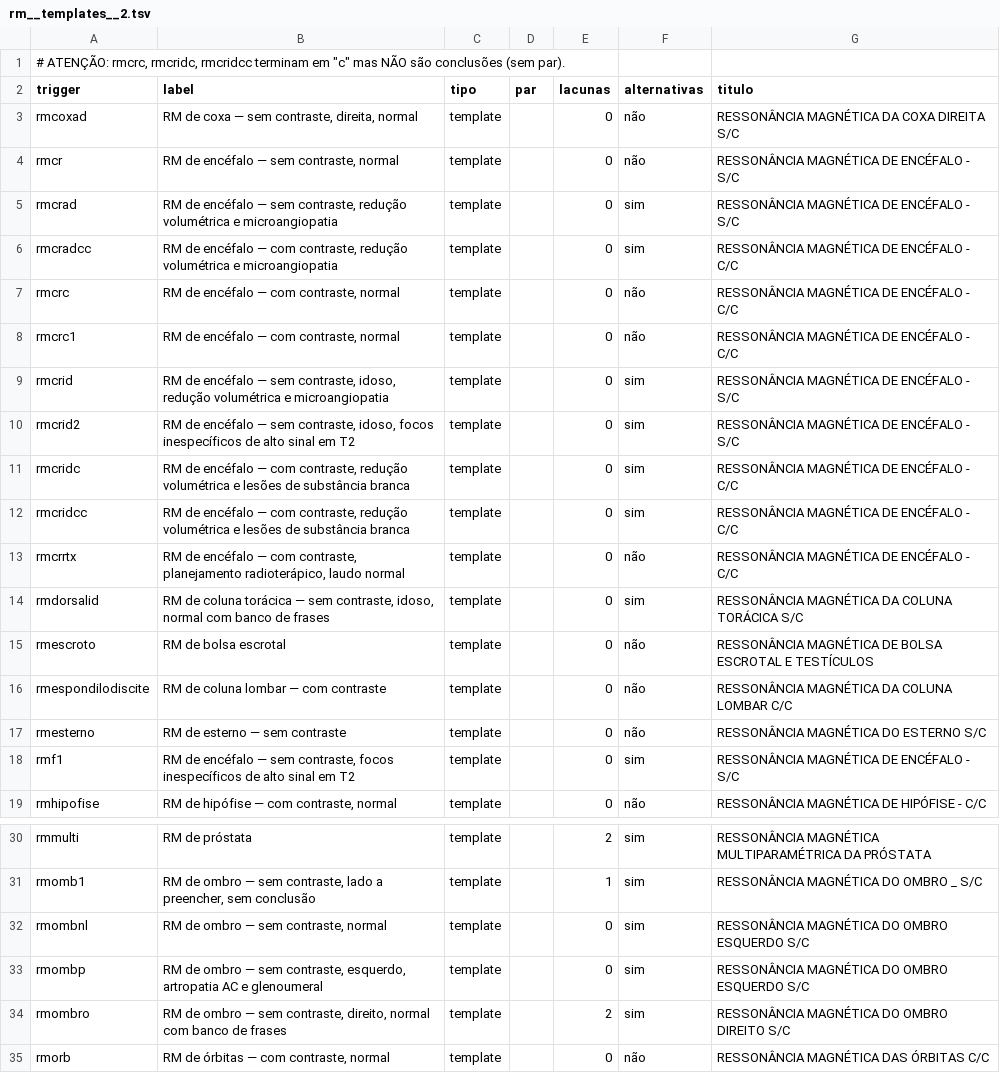
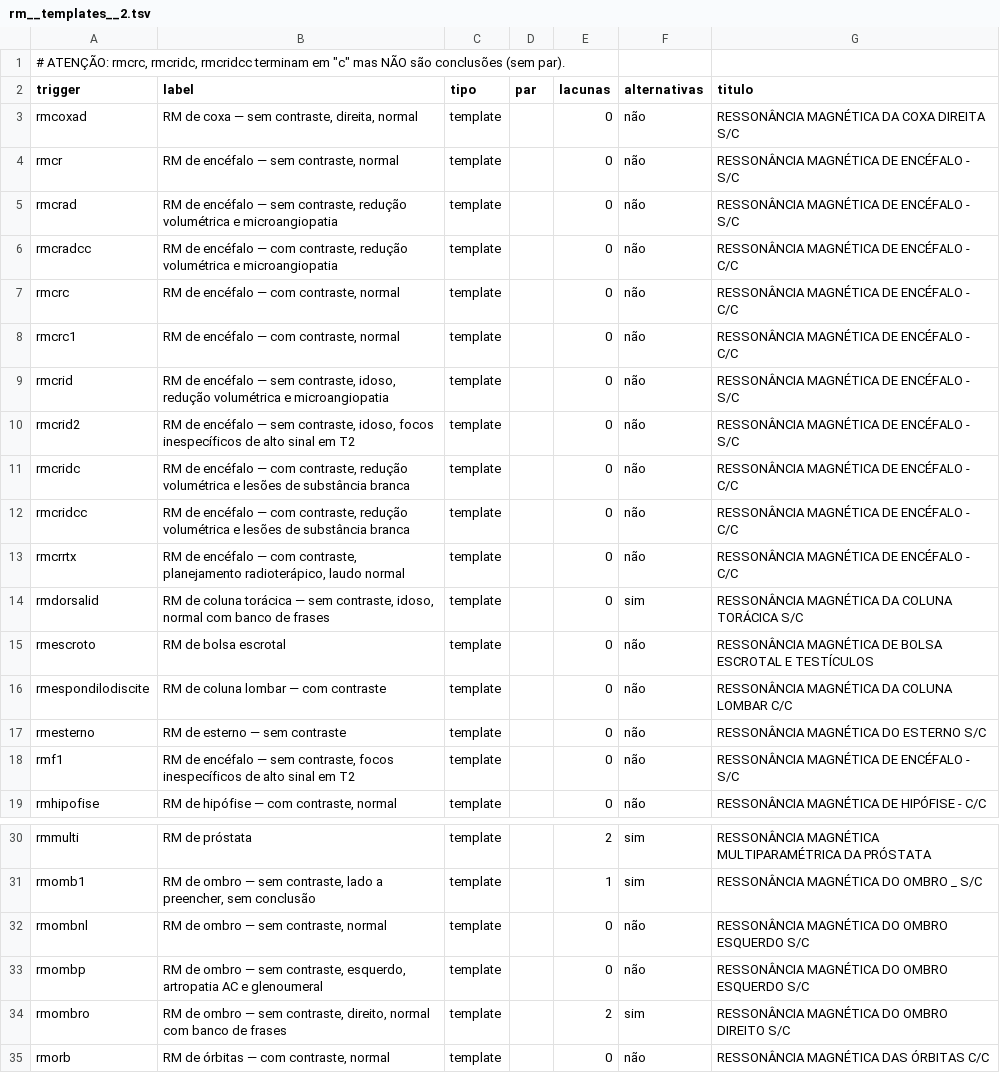
Before and after one commit to svrkd/espanso-rad, a TSV file: skills/laude/references/indices/rm__templates__2.tsv, drawn as a sheet; only a part is shown, gaps mark what is left out.

```diff
--- a/skills/laude/references/indices/rm__templates__2.tsv
+++ b/skills/laude/references/indices/rm__templates__2.tsv
@@ -4,10 +4,10 @@ rmcoxad	RM de coxa — sem contraste, direita, normal	template		0	não	RESSONÂN
 rmcr	RM de encéfalo — sem contraste, normal	template		0	não	RESSONÂNCIA MAGNÉTICA DE ENCÉFALO - S/C
-rmcrad	RM de encéfalo — sem contraste, redução volumétrica e microangiopatia	template		0	sim	RESSONÂNCIA MAGNÉTICA DE ENCÉFALO - S/C
-rmcradcc	RM de encéfalo — com contraste, redução volumétrica e microangiopatia	template		0	sim	RESSONÂNCIA MAGNÉTICA DE ENCÉFALO - C/C
+rmcrad	RM de encéfalo — sem contraste, redução volumétrica e microangiopatia	template		0	não	RESSONÂNCIA MAGNÉTICA DE ENCÉFALO - S/C
+rmcradcc	RM de encéfalo — com contraste, redução volumétrica e microangiopatia	template		0	não	RESSONÂNCIA MAGNÉTICA DE ENCÉFALO - C/C
 rmcrc	RM de encéfalo — com contraste, normal	template		0	não	RESSONÂNCIA MAGNÉTICA DE ENCÉFALO - C/C
 rmcrc1	RM de encéfalo — com contraste, normal	template		0	não	RESSONÂNCIA MAGNÉTICA DE ENCÉFALO - C/C
-rmcrid	RM de encéfalo — sem contraste, idoso, redução volumétrica e microangiopatia	template		0	sim	RESSONÂNCIA MAGNÉTICA DE ENCÉFALO - S/C
-rmcrid2	RM de encéfalo — sem contraste, idoso, focos inespecíficos de alto sinal em T2	template		0	sim	RESSONÂNCIA MAGNÉTICA DE ENCÉFALO - S/C
-rmcridc	RM de encéfalo — com contraste, redução volumétrica e lesões de substância branca	template		0	sim	RESSONÂNCIA MAGNÉTICA DE ENCÉFALO - C/C
-rmcridcc	RM de encéfalo — com contraste, redução volumétrica e lesões de substância branca	template		0	sim	RESSONÂNCIA MAGNÉTICA DE ENCÉFALO - C/C
+rmcrid	RM de encéfalo — sem contraste, idoso, redução volumétrica e microangiopatia	template		0	não	RESSONÂNCIA MAGNÉTICA DE ENCÉFALO - S/C
+rmcrid2	RM de encéfalo — sem contraste, idoso, focos inespecíficos de alto sinal em T2	template		0	não	RESSONÂNCIA MAGNÉTICA DE ENCÉFALO - S/C
+rmcridc	RM de encéfalo — com contraste, redução volumétrica e lesões de substância branca	template		0	não	RESSONÂNCIA MAGNÉTICA DE ENCÉFALO - C/C
+rmcridcc	RM de encéfalo — com contraste, redução volumétrica e lesões de substância branca	template		0	não	RESSONÂNCIA MAGNÉTICA DE ENCÉFALO - C/C
 rmcrrtx	RM de encéfalo — com contraste, planejamento radioterápico, laudo normal	template		0	não	RESSONÂNCIA MAGNÉTICA DE ENCÉFALO - C/C
@@ -17,3 +17,3 @@ rmespondilodiscite	RM de coluna lombar — com contraste	template		0	não	RESSON
 rmesterno	RM de esterno — sem contraste	template		0	não	RESSONÂNCIA MAGNÉTICA DO ESTERNO S/C
-rmf1	RM de encéfalo — sem contraste, focos inespecíficos de alto sinal em T2	template		0	sim	RESSONÂNCIA MAGNÉTICA DE ENCÉFALO - S/C
+rmf1	RM de encéfalo — sem contraste, focos inespecíficos de alto sinal em T2	template		0	não	RESSONÂNCIA MAGNÉTICA DE ENCÉFALO - S/C
 rmhipofise	RM de hipófise — com contraste, normal	template		0	não	RESSONÂNCIA MAGNÉTICA DE HIPÓFISE - C/C
@@ -31,4 +31,4 @@ rmmulti	RM de próstata	template		2	sim	RESSONÂNCIA MAGNÉTICA MULTIPARAMÉTRIC
 rmomb1	RM de ombro — sem contraste, lado a preencher, sem conclusão	template		1	sim	RESSONÂNCIA MAGNÉTICA DO OMBRO _ S/C
-rmombnl	RM de ombro — sem contraste, normal	template		0	sim	RESSONÂNCIA MAGNÉTICA DO OMBRO ESQUERDO S/C
-rmombp	RM de ombro — sem contraste, esquerdo, artropatia AC e glenoumeral	template		0	sim	RESSONÂNCIA MAGNÉTICA DO OMBRO ESQUERDO S/C
+rmombnl	RM de ombro — sem contraste, normal	template		0	não	RESSONÂNCIA MAGNÉTICA DO OMBRO ESQUERDO S/C
+rmombp	RM de ombro — sem contraste, esquerdo, artropatia AC e glenoumeral	template		0	não	RESSONÂNCIA MAGNÉTICA DO OMBRO ESQUERDO S/C
 rmombro	RM de ombro — sem contraste, direito, normal com banco de frases	template		2	sim	RESSONÂNCIA MAGNÉTICA DO OMBRO DIREITO S/C
```
Also changed, not shown: skills/laude/references/indices/malu__quadril-bacia-sinfise-pubica__1.tsv, skills/laude/references/indices/rm__cranio-encefalo-snc.tsv, 23 other files.
